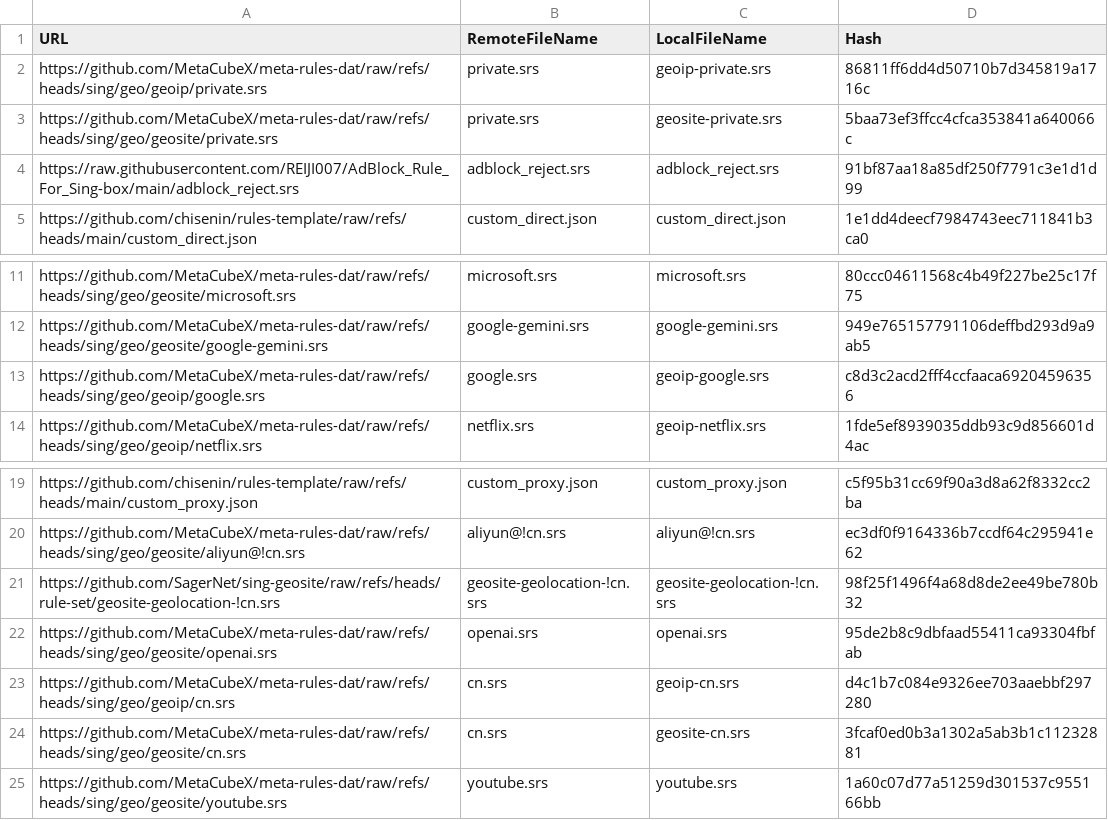
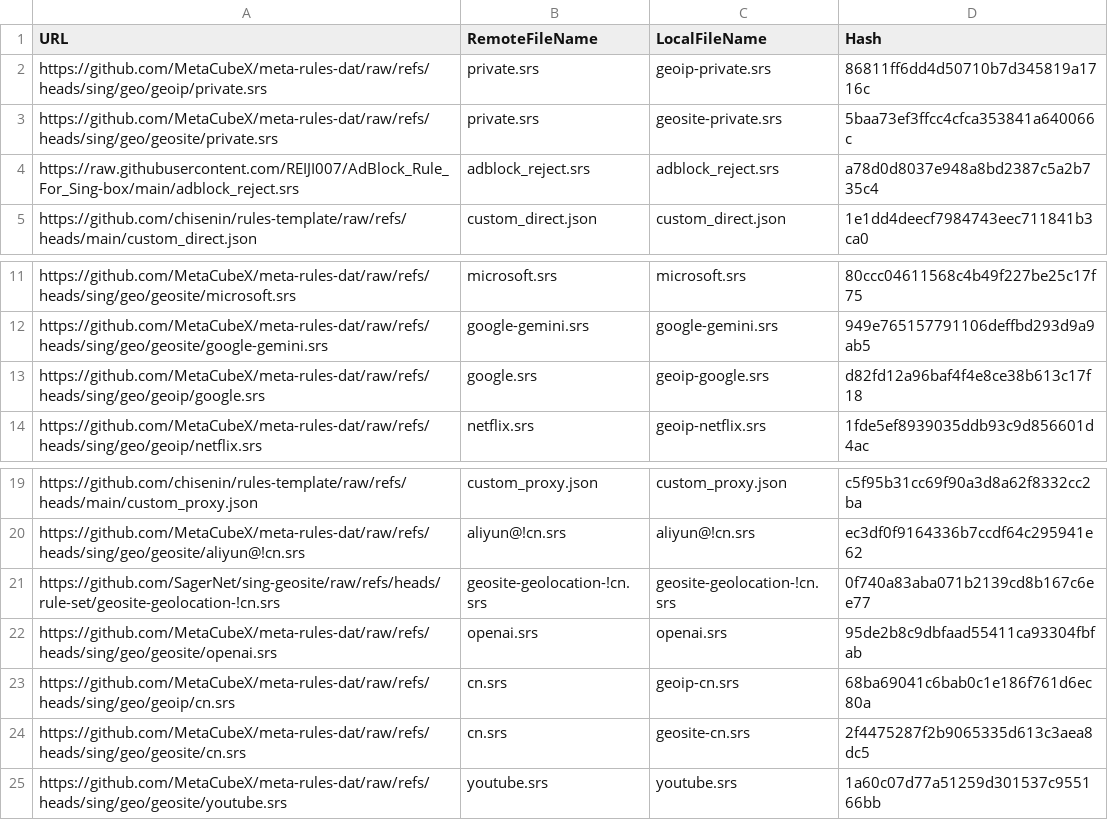
Before and after one commit to chisenin/rules-template, a CSV file: mapping.csv, drawn as a sheet; only a part is shown, gaps mark what is left out.

```diff
--- a/mapping.csv
+++ b/mapping.csv
@@ -3,3 +3,3 @@ https://github.com/MetaCubeX/meta-rules-dat/raw/refs/heads/sing/geo/geoip/privat
 https://github.com/MetaCubeX/meta-rules-dat/raw/refs/heads/sing/geo/geosite/private.srs,private.srs,geosite-private.srs,5baa73ef3ffcc4cfca353841a640066c
-https://raw.githubusercontent.com/REIJI007/AdBlock_Rule_For_Sing-box/main/adblock_reject.srs,adblock_reject.srs,adblock_reject.srs,91bf87aa18a85df250f7791c3e1d1d99
+https://raw.githubusercontent.com/REIJI007/AdBlock_Rule_For_Sing-box/main/adblock_reject.srs,adblock_reject.srs,adblock_reject.srs,a78d0d8037e948a8bd2387c5a2b735c4
 https://github.com/chisenin/rules-template/raw/refs/heads/main/custom_direct.json,custom_direct.json,custom_direct.json,1e1dd4deecf7984743eec711841b3ca0
@@ -12,3 +12,3 @@ https://github.com/MetaCubeX/meta-rules-dat/raw/refs/heads/sing/geo/geosite/micr
 https://github.com/MetaCubeX/meta-rules-dat/raw/refs/heads/sing/geo/geosite/google-gemini.srs,google-gemini.srs,google-gemini.srs,949e765157791106deffbd293d9a9ab5
-https://github.com/MetaCubeX/meta-rules-dat/raw/refs/heads/sing/geo/geoip/google.srs,google.srs,geoip-google.srs,c8d3c2acd2fff4ccfaaca69204596356
+https://github.com/MetaCubeX/meta-rules-dat/raw/refs/heads/sing/geo/geoip/google.srs,google.srs,geoip-google.srs,d82fd12a96baf4f4e8ce38b613c17f18
 https://github.com/MetaCubeX/meta-rules-dat/raw/refs/heads/sing/geo/geoip/netflix.srs,netflix.srs,geoip-netflix.srs,1fde5ef8939035ddb93c9d856601d4ac
@@ -20,6 +20,6 @@ https://github.com/chisenin/rules-template/raw/refs/heads/main/custom_proxy.json
 https://github.com/MetaCubeX/meta-rules-dat/raw/refs/heads/sing/geo/geosite/aliyun@!cn.srs,aliyun@!cn.srs,aliyun@!cn.srs,ec3df0f9164336b7ccdf64c295941e62
-https://github.com/SagerNet/sing-geosite/raw/refs/heads/rule-set/geosite-geolocation-!cn.srs,geosite-geolocation-!cn.srs,geosite-geolocation-!cn.srs,98f25f1496f4a68d8de2ee49be780b32
+https://github.com/SagerNet/sing-geosite/raw/refs/heads/rule-set/geosite-geolocation-!cn.srs,geosite-geolocation-!cn.srs,geosite-geolocation-!cn.srs,0f740a83aba071b2139cd8b167c6ee77
 https://github.com/MetaCubeX/meta-rules-dat/raw/refs/heads/sing/geo/geosite/openai.srs,openai.srs,openai.srs,95de2b8c9dbfaad55411ca93304fbfab
-https://github.com/MetaCubeX/meta-rules-dat/raw/refs/heads/sing/geo/geoip/cn.srs,cn.srs,geoip-cn.srs,d4c1b7c084e9326ee703aaebbf297280
-https://github.com/MetaCubeX/meta-rules-dat/raw/refs/heads/sing/geo/geosite/cn.srs,cn.srs,geosite-cn.srs,3fcaf0ed0b3a1302a5ab3b1c11232881
+https://github.com/MetaCubeX/meta-rules-dat/raw/refs/heads/sing/geo/geoip/cn.srs,cn.srs,geoip-cn.srs,68ba69041c6bab0c1e186f761d6ec80a
+https://github.com/MetaCubeX/meta-rules-dat/raw/refs/heads/sing/geo/geosite/cn.srs,cn.srs,geosite-cn.srs,2f4475287f2b9065335d613c3aea8dc5
 https://github.com/MetaCubeX/meta-rules-dat/raw/refs/heads/sing/geo/geosite/youtube.srs,youtube.srs,youtube.srs,1a60c07d77a51259d301537c955166bb
```
Also changed, not shown: 5 other files.
